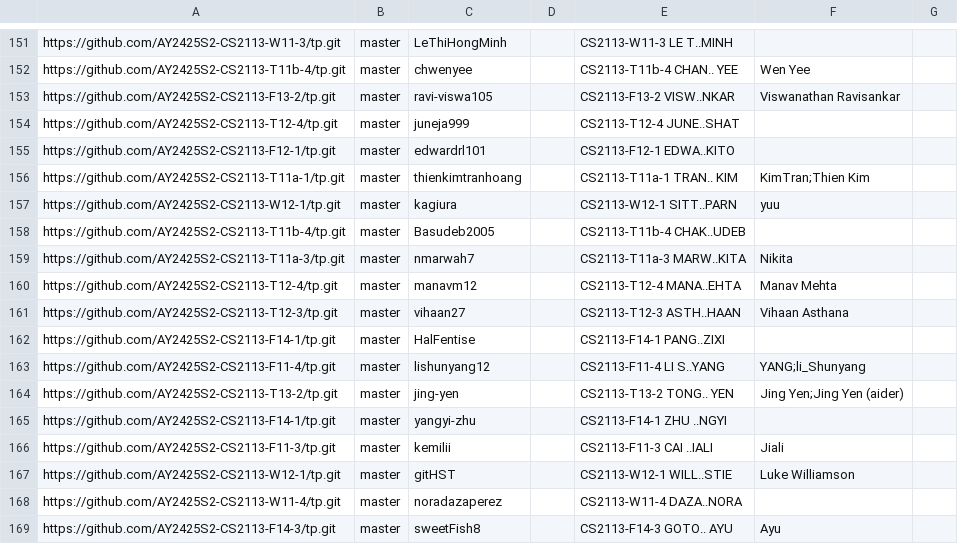
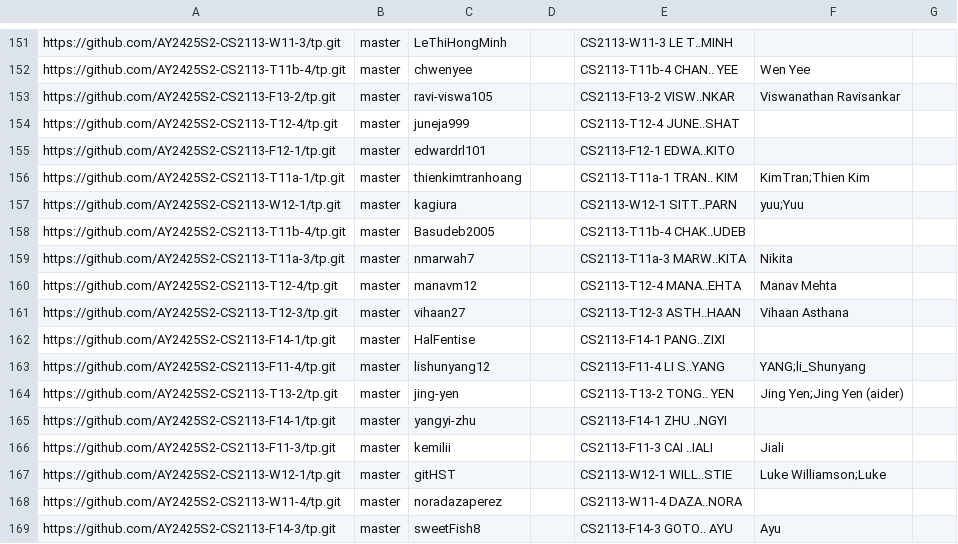
Before and after one commit to nus-cs2113-AY2425S2/tp-dashboard, a CSV file: config/author-config.csv, drawn as a sheet; only a part is shown, gaps mark what is left out; the diff covers the shown part only.

```diff
--- a/config/author-config.csv
+++ b/config/author-config.csv
@@ -156,3 +156,3 @@ https://github.com/AY2425S2-CS2113-F12-1/tp.git,master,edwardrl101,,CS2113-F12-1
 https://github.com/AY2425S2-CS2113-T11a-1/tp.git,master,thienkimtranhoang,,CS2113-T11a-1 TRAN.. KIM,KimTran;Thien Kim,
-https://github.com/AY2425S2-CS2113-W12-1/tp.git,master,kagiura,,CS2113-W12-1 SITT..PARN,yuu,
+https://github.com/AY2425S2-CS2113-W12-1/tp.git,master,kagiura,,CS2113-W12-1 SITT..PARN,yuu;Yuu,
 https://github.com/AY2425S2-CS2113-T11b-4/tp.git,master,Basudeb2005,,CS2113-T11b-4 CHAK..UDEB,,
@@ -166,3 +166,3 @@ https://github.com/AY2425S2-CS2113-F14-1/tp.git,master,yangyi-zhu,,CS2113-F14-1
 https://github.com/AY2425S2-CS2113-F11-3/tp.git,master,kemilii,,CS2113-F11-3 CAI ..IALI,Jiali,
-https://github.com/AY2425S2-CS2113-W12-1/tp.git,master,gitHST,,CS2113-W12-1 WILL..STIE,Luke Williamson,
+https://github.com/AY2425S2-CS2113-W12-1/tp.git,master,gitHST,,CS2113-W12-1 WILL..STIE,Luke Williamson;Luke,
 https://github.com/AY2425S2-CS2113-W11-4/tp.git,master,noradazaperez,,CS2113-W11-4 DAZA..NORA,,
```
Also changed, not shown: 14 edited cells elsewhere in this file.
